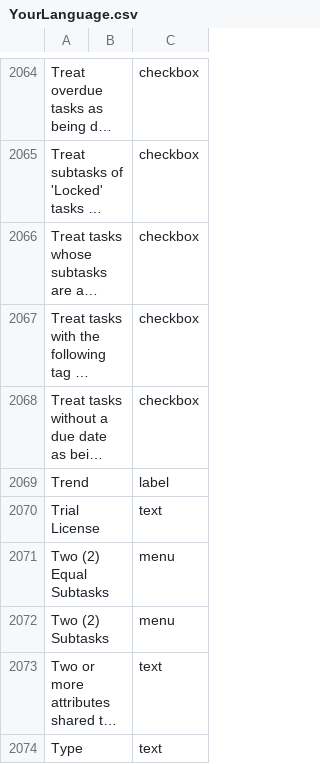
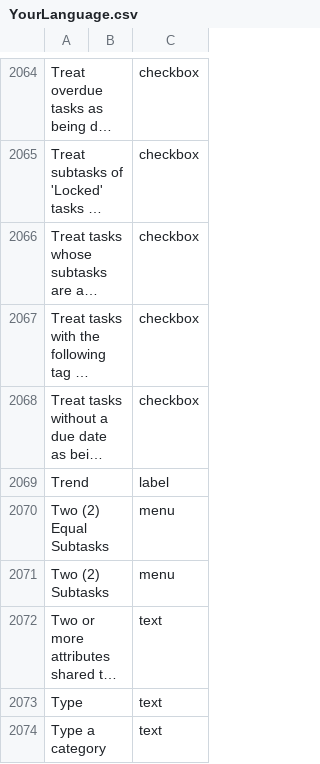
Before and after one commit to abstractspoon/ToDoList_Resources, a CSV file: Translations/YourLanguage.csv, drawn as a sheet; only a part is shown, gaps mark what is left out; the shorter side is filled out with more unchanged rows; long unchanged cells end in …; the diff names each change by its address in the sheet, - before the commit and + after, or states it on an @@ line.

```diff
--- a/Translations/YourLanguage.csv
+++ b/Translations/YourLanguage.csv
-row 2070: Trial License |  | text
```
Also changed, not shown: Translations/German (Germany).csv, Translations/Hangul (Korea).csv, 12 other files.
